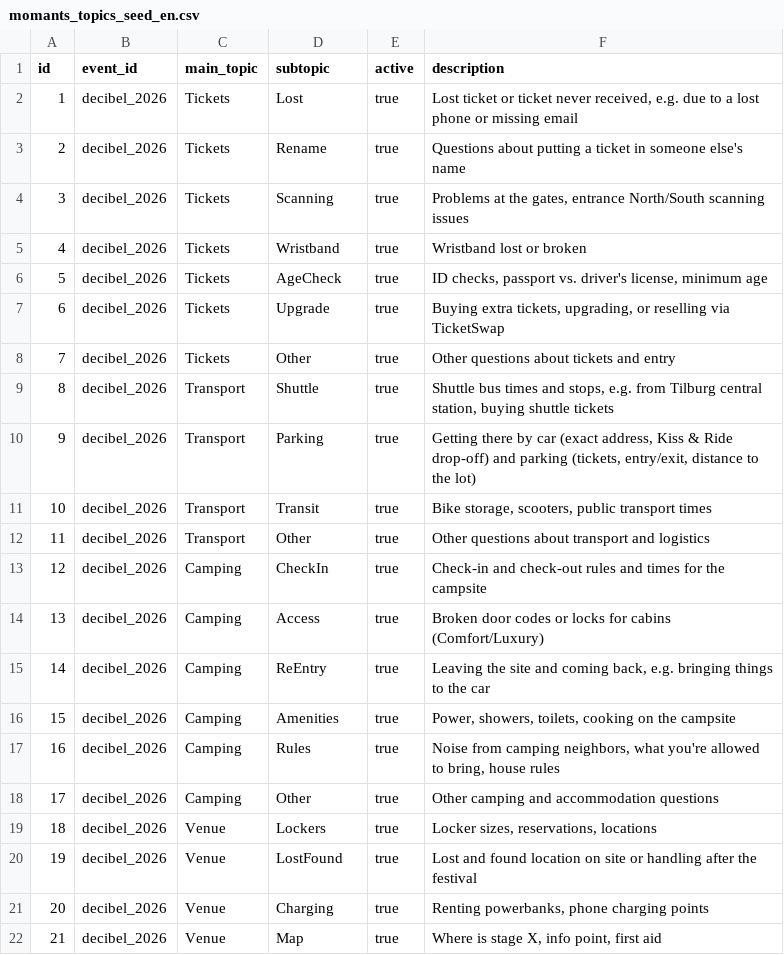
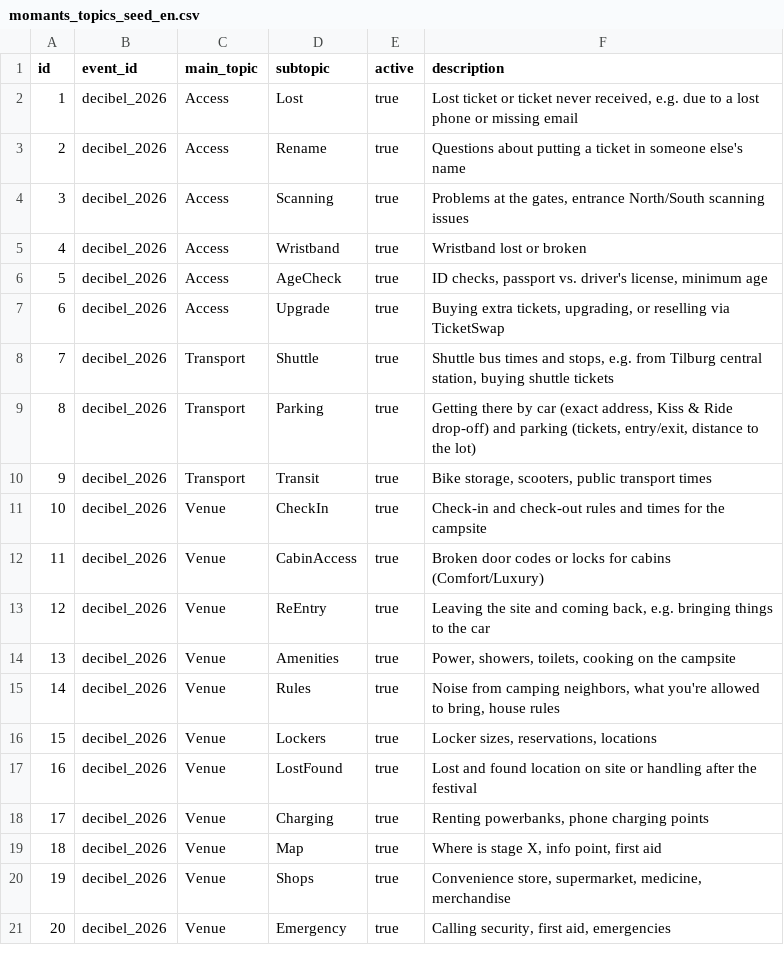
Before and after one commit to Jonathan-momants/Jupyter-Notebook-Project, a CSV file: momants_topics_seed_en.csv, drawn as a sheet; only a part is shown; the shorter side is filled out with more unchanged rows; removed rows and columns are numbered as before the commit, all else as after; the diff covers the shown part only; the diff names each change by its address in the sheet, - before the commit and + after, or states it on an @@ line.

```diff
--- a/momants_topics_seed_en.csv
+++ b/momants_topics_seed_en.csv
-C2:C7 (main_topic): Tickets
+C2:C7 (main_topic): Access
-row 8: 7 | decibel_2026 | Tickets | Other | true | Other questions about tickets and entry
@@ column A (id) renumbered between rows 8 and 30 @@
-row 12: 11 | decibel_2026 | Transport | Other | true | Other questions about transport and logistics
-C11:C15 (main_topic): Camping
+C11:C15 (main_topic): Venue
-D12 (subtopic): Access
+D12 (subtopic): CabinAccess
-row 18: 17 | decibel_2026 | Camping | Other | true | Other camping and accommodation questions
```
Also changed, not shown: 4 removed rows elsewhere in this file, 3 other files.
